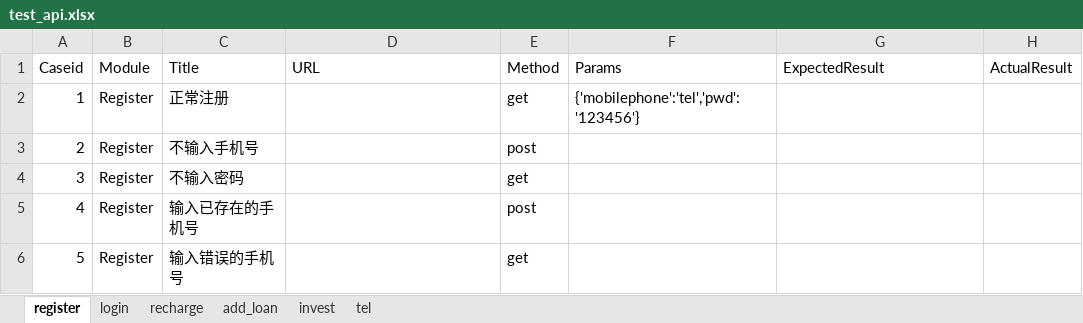
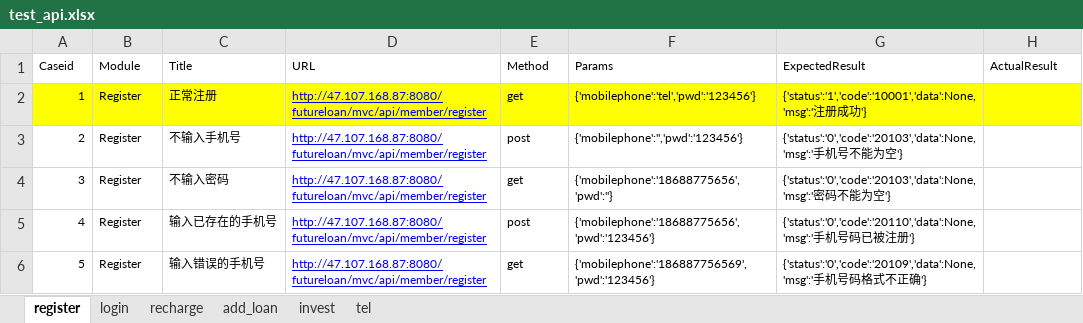
Before and after one commit to tiannabian/heyang-, an Excel workbook: complete_test_api_test/test_cases/test_api.xlsx, sheet register, drawn as a sheet; values as stored, in another font and other column widths than the file's, no borders; the diff names each change by its address in the sheet, - before the commit and + after, or states it on an @@ line.

```diff
--- a/complete_test_api_test/test_cases/test_api.xlsx (sheet register)
+++ b/complete_test_api_test/test_cases/test_api.xlsx (sheet register)
@@ A1:H1 text size: smaller @@
@@ A2:C6 text size: smaller @@
-A2:H2 fill: none
+A2:H2 fill: #FFFF00
-D2:D6 (URL): (empty)
+D2:D6 (URL): http://47.107.168.87:8080/futureloan/mvc/api/member/register
@@ E2:F2 text size: smaller @@
-G2 (ExpectedResult): (empty)
+G2 (ExpectedResult): {'status':'1','code':'10001','data':None,'msg':'注册成功'}
@@ E3:E6 text size: smaller @@
-F3 (Params): (empty)
+F3 (Params): {'mobilephone':'','pwd':'123456'}
-G3 (ExpectedResult): (empty)
+G3 (ExpectedResult): {'status':'0','code':'20103','data':None,'msg':'手机号不能为空'}
-F4 (Params): (empty)
+F4 (Params): {'mobilephone':'18688775656','pwd':''}
-G4 (ExpectedResult): (empty)
+G4 (ExpectedResult): {'status':'0','code':'20103','data':None,'msg':'密码不能为空'}
-F5 (Params): (empty)
+F5 (Params): {'mobilephone':'18688775656','pwd':'123456'}
-G5 (ExpectedResult): (empty)
+G5 (ExpectedResult): {'status':'0','code':'20110','data':None,'msg':'手机号码已被注册'}
-F6 (Params): (empty)
+F6 (Params): {'mobilephone':'186887756569','pwd':'123456'}
-G6 (ExpectedResult): (empty)
+G6 (ExpectedResult): {'status':'0','code':'20109','data':None,'msg':'手机号码格式不正确'}
```
Also changed, not shown: 15 other files.
